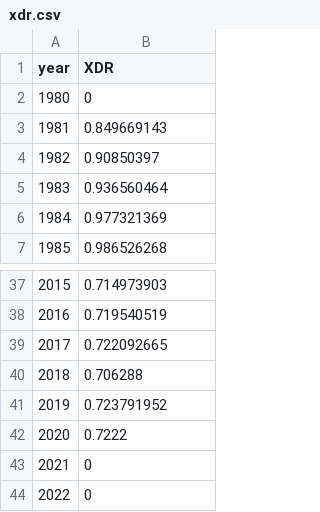
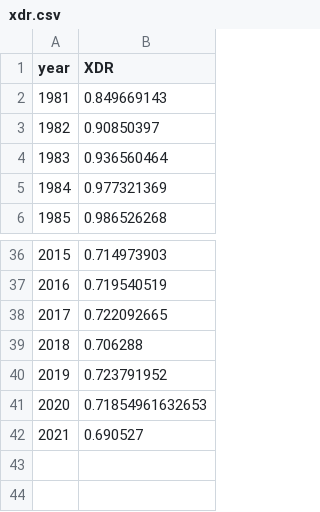
Before and after one commit to akmiller01/IATI-Covid, a CSV file: xdr.csv, drawn as a sheet; only a part is shown, gaps mark what is left out.

```diff
--- a/xdr.csv
+++ b/xdr.csv
@@ -1,3 +1,2 @@
 year,XDR
-1980,0
 1981,0.849669143
@@ -41,4 +40,3 @@ year,XDR
 2019,0.723791952
-2020,0.7222
-2021,0
-2022,0
+2020,0.71854961632653
+2021,0.690527
```
Also changed, not shown: ex_rates.csv, 4 other files.
